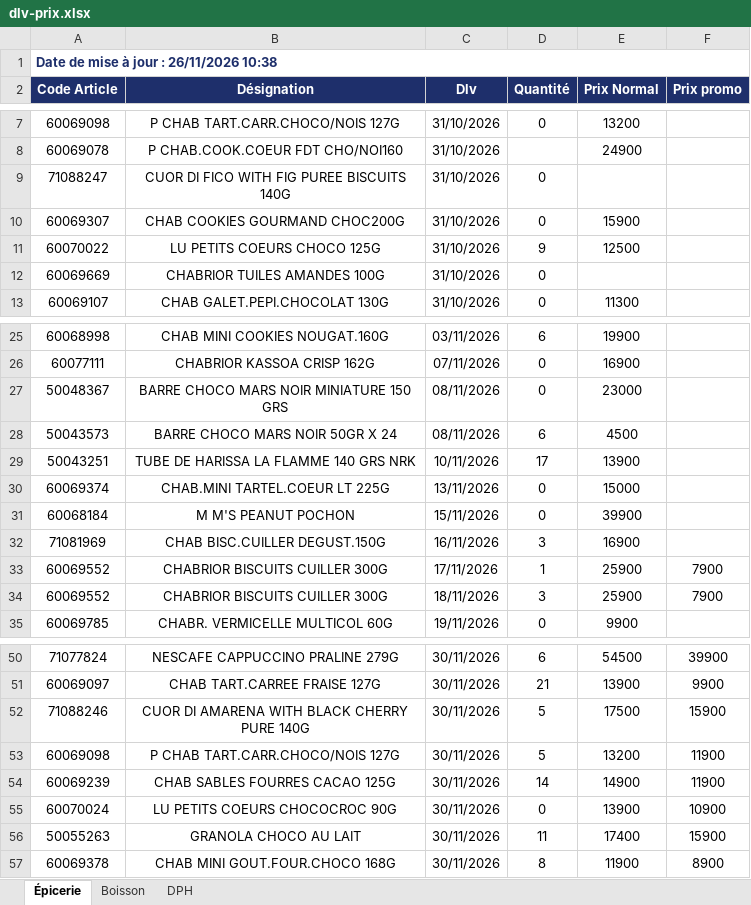
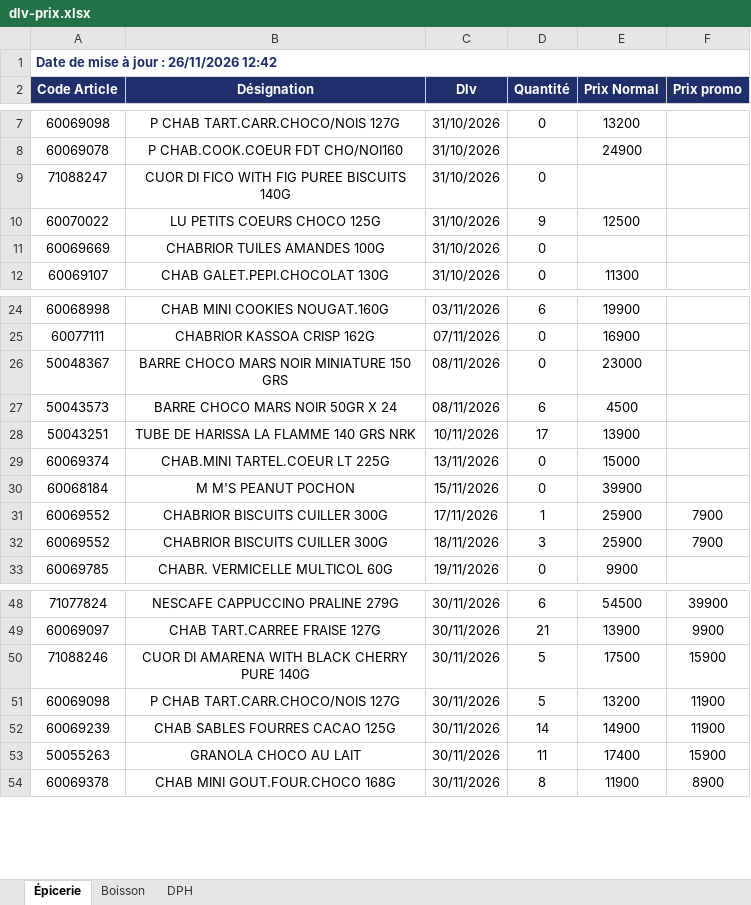
Before and after one commit to Tolotra4023/CR4, an Excel workbook: KIBO4/dlv-prix.xlsx, sheet Épicerie, drawn as a sheet; only a part is shown, gaps mark what is left out; values as stored, in another font and other column widths than the file's, no borders; removed rows and columns are numbered as before the commit, all else as after; the diff covers the shown part only; the diff names each change by its address in the sheet, - before the commit and + after, or states it on an @@ line.

Commit message:
Mise à jour DLV/Prix KIBO4

```diff
--- a/KIBO4/dlv-prix.xlsx (sheet Épicerie)
+++ b/KIBO4/dlv-prix.xlsx (sheet Épicerie)
-A1 (Code Article): Date de mise à jour : 26/11/2026 10:38
+A1 (Code Article): Date de mise à jour : 26/11/2026 12:42
-row 10: 60069307 | CHAB COOKIES GOURMAND CHOC200G | 31/10/2026 | 0 | 15900
-row 32: 71081969 | CHAB BISC.CUILLER DEGUST.150G | 16/11/2026 | 3 | 16900
-row 55: 60070024 | LU PETITS COEURS CHOCOCROC 90G | 30/11/2026 | 0 | 13900 | 10900
```
Also changed, not shown: 22 added rows elsewhere in this sheet, sheet DPH, sheet Boisson.
